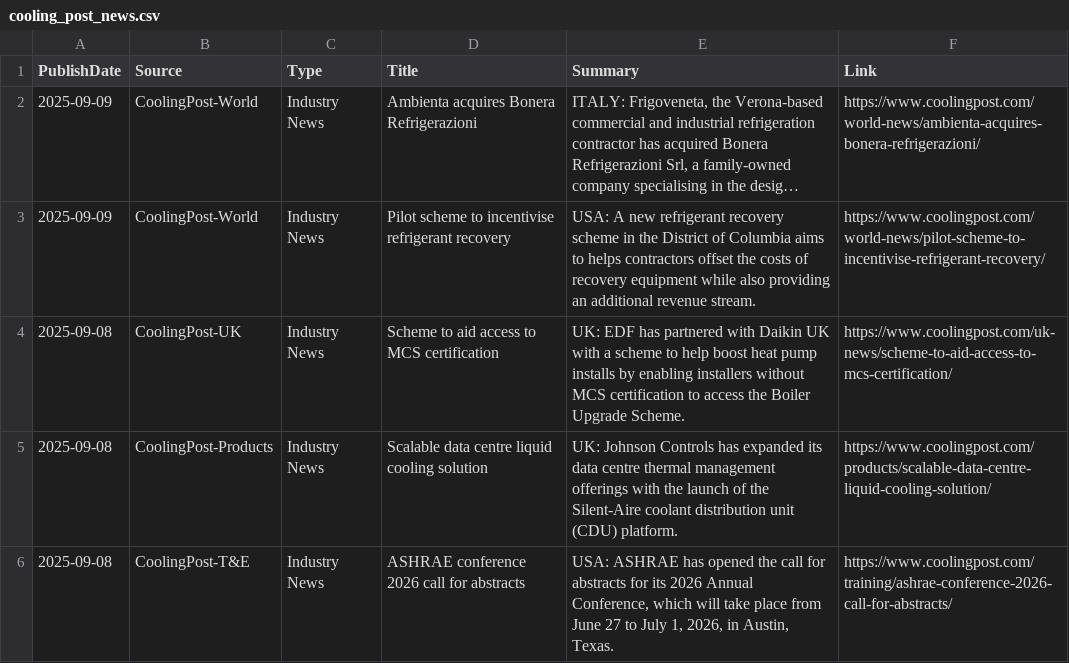
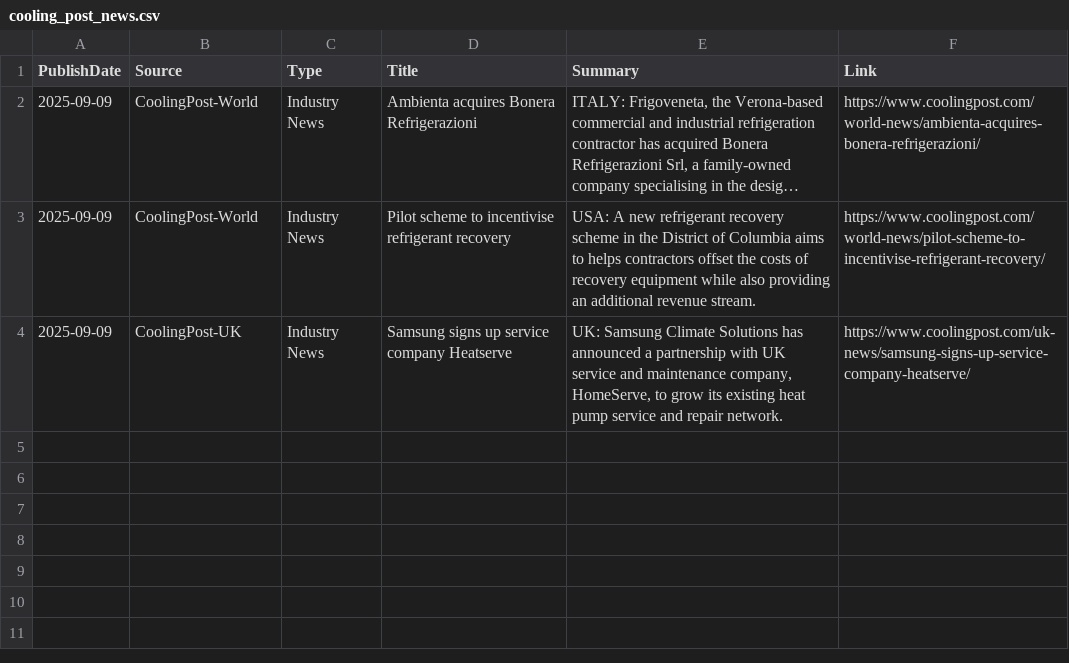
Before and after one commit to ivan-sanjuan/HVAC_News_Scraper, a CSV file: csv/cooling_post_news.csv, drawn as a sheet; long unchanged cells end in ….

```diff
--- a/csv/cooling_post_news.csv
+++ b/csv/cooling_post_news.csv
@@ -3,4 +3,2 @@ PublishDate,Source,Type,Title,Summary,Link
 2025-09-09,CoolingPost-World,Industry News,Pilot scheme to incentivise refrigerant recovery,USA: A new refrigerant recovery scheme in the District of Columbia aims to helps contractors offset the costs of recovery equipment while also providing an additional revenue stream.,https://www.coolingpost.com/world-news/pilot-scheme-to-incentivise-refrigerant-recovery/
-2025-09-08,CoolingPost-UK,Industry News,Scheme to aid access to MCS certification,UK: EDF has partnered with Daikin UK with a scheme to help boost heat pump installs by enabling installers without MCS certification to access the Boiler Upgrade Scheme.,https://www.coolingpost.com/uk-news/scheme-to-aid-access-to-mcs-certification/
-2025-09-08,CoolingPost-Products,Industry News,Scalable data centre liquid cooling solution,UK: Johnson Controls has expanded its data centre thermal management offerings with the launch of the Silent-Aire coolant distribution unit (CDU) platform.,https://www.coolingpost.com/products/scalable-data-centre-liquid-cooling-solution/
-2025-09-08,CoolingPost-T&E,Industry News,ASHRAE conference 2026 call for abstracts,"USA: ASHRAE has opened the call for abstracts for its 2026 Annual Conference, which will take place from June 27 to July 1, 2026, in Austin, Texas.",https://www.coolingpost.com/training/ashrae-conference-2026-call-for-abstracts/
+2025-09-09,CoolingPost-UK,Industry News,Samsung signs up service company Heatserve,"UK: Samsung Climate Solutions has announced a partnership with UK service and maintenance company, HomeServe, to grow its existing heat pump service and repair network.",https://www.coolingpost.com/uk-news/samsung-signs-up-service-company-heatserve/
```
Also changed, not shown: 7 other files.
